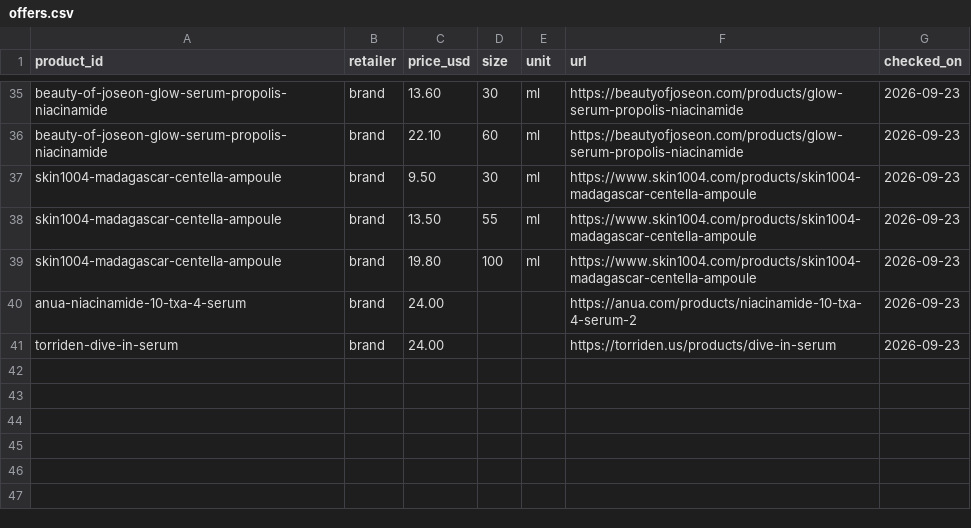
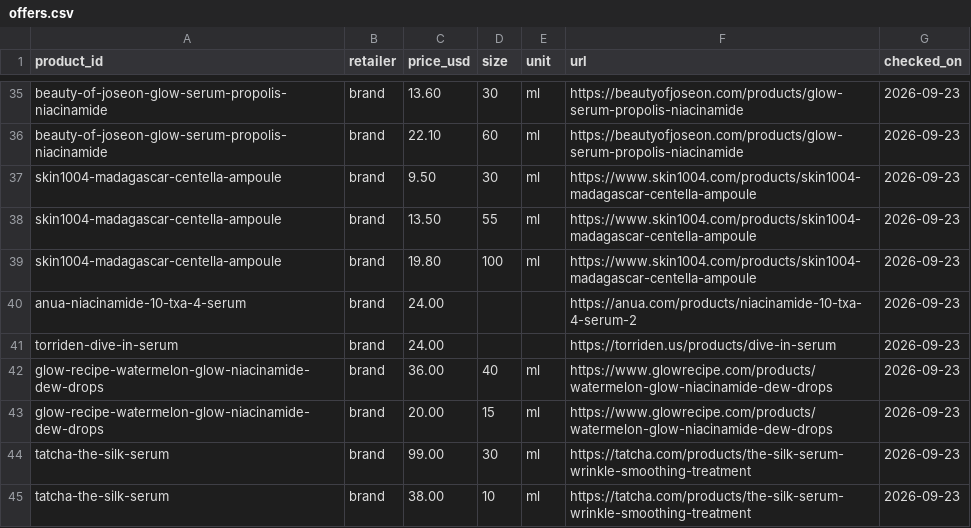
Before and after one commit to hitanshich17/nuskha, a CSV file: catalog/offers.csv, drawn as a sheet; only a part is shown, gaps mark what is left out; the diff names each change by its address in the sheet, - before the commit and + after, or states it on an @@ line.

```diff
--- a/catalog/offers.csv
+++ b/catalog/offers.csv
+row 42: glow-recipe-watermelon-glow-niacinamide-dew-drops | brand | 36.00 | 40 | ml | https://www.glowrecipe.com/products/watermelon-glow-niacinamide-dew-drops | 2026-09-23
+row 43: glow-recipe-watermelon-glow-niacinamide-dew-drops | brand | 20.00 | 15 | ml | https://www.glowrecipe.com/products/watermelon-glow-niacinamide-dew-drops | 2026-09-23
+row 44: tatcha-the-silk-serum | brand | 99.00 | 30 | ml | https://tatcha.com/products/the-silk-serum-wrinkle-smoothing-treatment | 2026-09-23
+row 45: tatcha-the-silk-serum | brand | 38.00 | 10 | ml | https://tatcha.com/products/the-silk-serum-wrinkle-smoothing-treatment | 2026-09-23
```
Also changed, not shown: catalog/products.csv, 1 other file.
